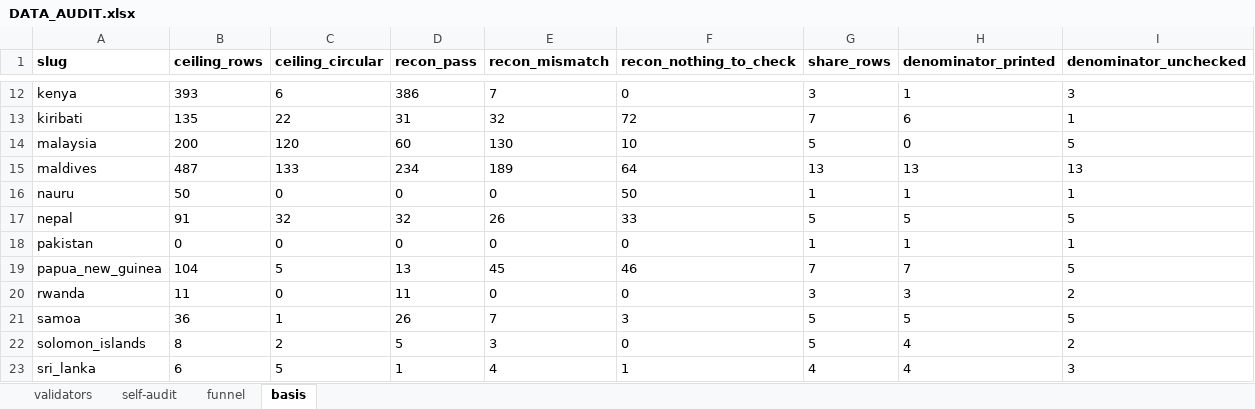
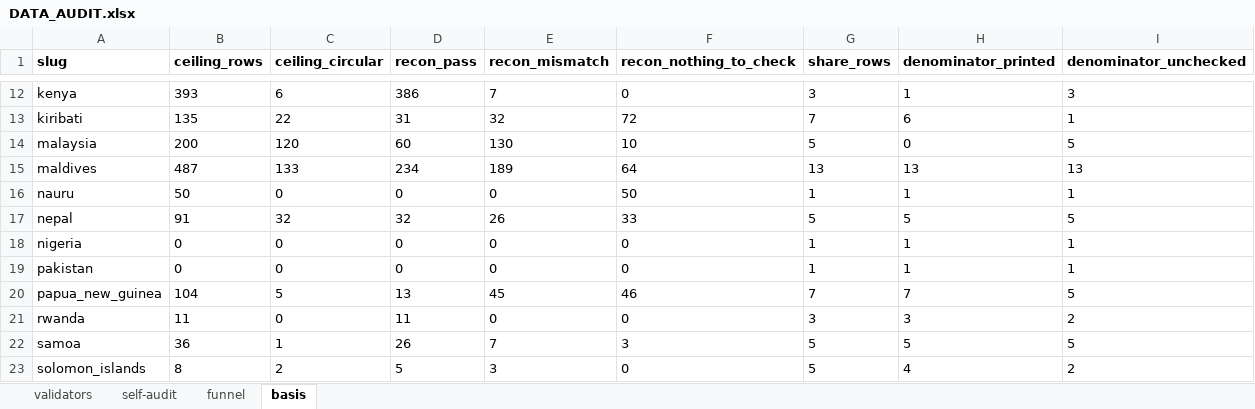
Before and after one commit to SebPasha/PVII_AI_Unveils_Tomorrow_Dashboard, an Excel workbook: DATA_AUDIT.xlsx, sheet basis, drawn as a sheet; only a part is shown, gaps mark what is left out; the shorter side is filled out with more unchanged rows; values as stored, in another font and other column widths than the file's, no borders; the diff names each change by its address in the sheet, - before the commit and + after, or states it on an @@ line.

```diff
--- a/DATA_AUDIT.xlsx (sheet basis)
+++ b/DATA_AUDIT.xlsx (sheet basis)
+row 18: nigeria | 0 | 0 | 0 | 0 | 0 | 1 | 1 | 1
```
Also changed, not shown: sheet validators, sheet self-audit, sheet funnel, DATA_ISSUES.xlsx, FIXES.xlsx.
